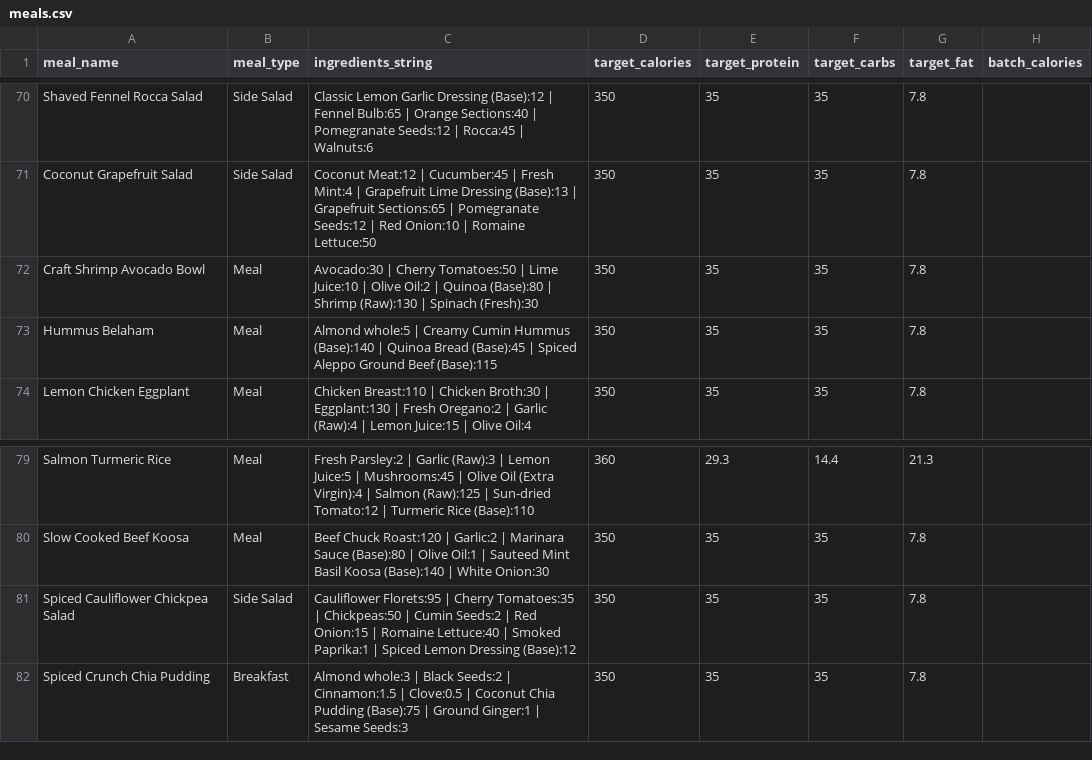
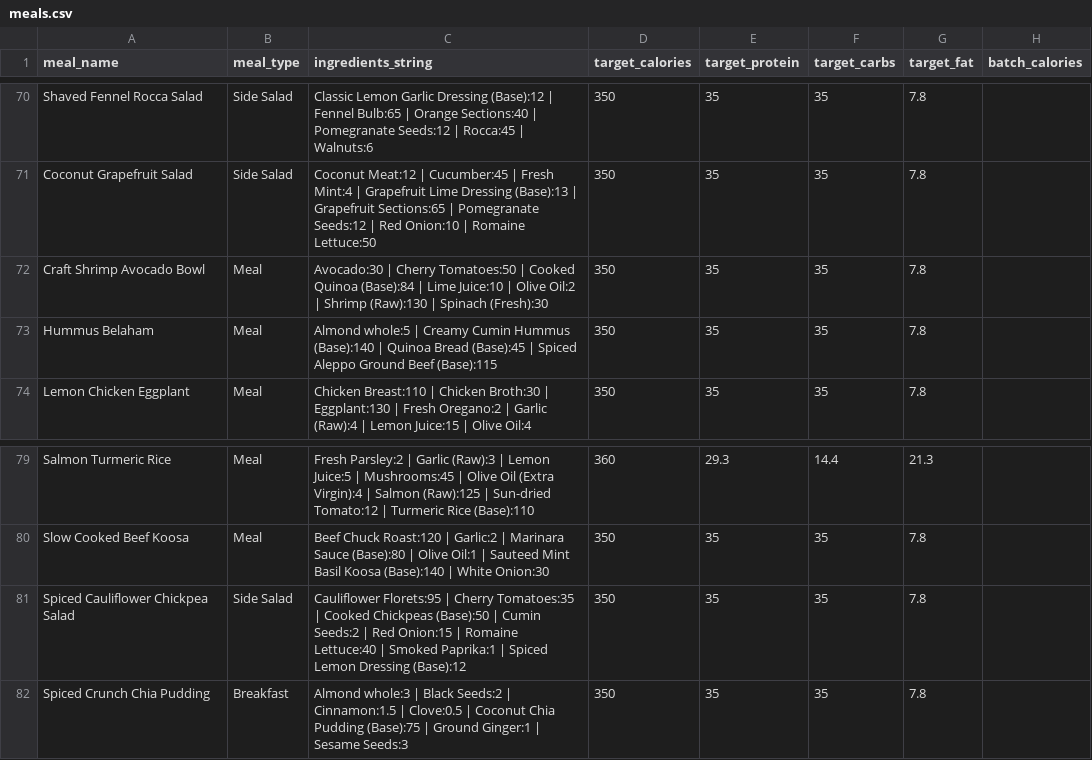
Before and after one commit to nasreenhsaif-eng/meal-craft, a CSV file: database/data/menu/meals.csv, drawn as a sheet; only a part is shown, gaps mark what is left out; the diff covers the shown part only; the diff names each change by its address in the sheet, - before the commit and + after, or states it on an @@ line.

```diff
--- a/database/data/menu/meals.csv
+++ b/database/data/menu/meals.csv
-C72 (ingredients_string): …Tomatoes:50 | Lime Juice:10 | Olive Oil:2 | Quinoa (Base):80 | Shrimp…
+C72 (ingredients_string): …Tomatoes:50 | Cooked Quinoa (Base):84 | Lime Juice:10 | Olive Oil:2 | Shrimp…
-C81 (ingredients_string): …Tomatoes:35 | Chickpeas:50 | Cumin…
+C81 (ingredients_string): …Tomatoes:35 | Cooked Chickpeas (Base):50 | Cumin…
```
Also changed, not shown: 1 added row and 18 edited cells elsewhere in this file, database/data/menu/ingredients.csv, 33 other files.
